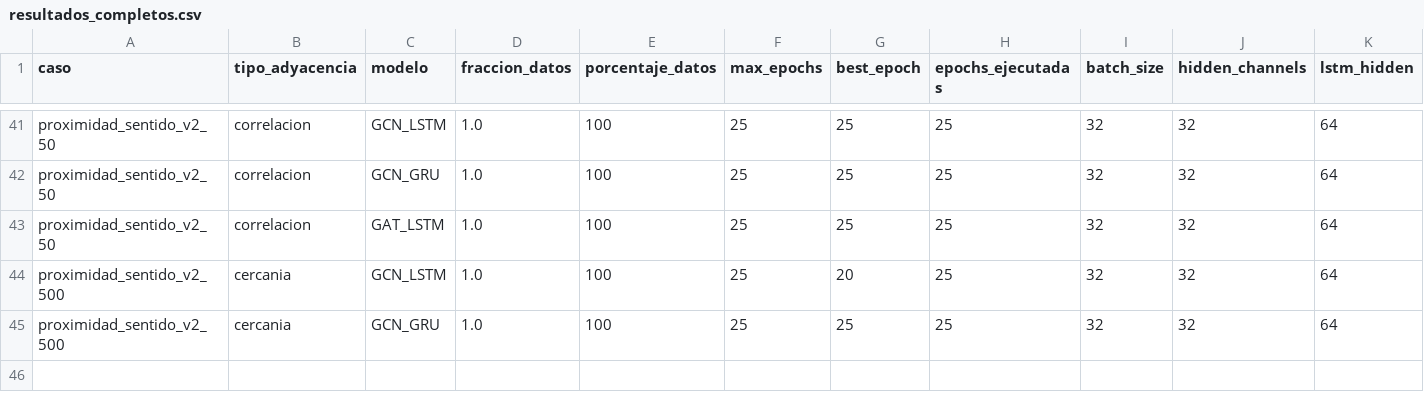
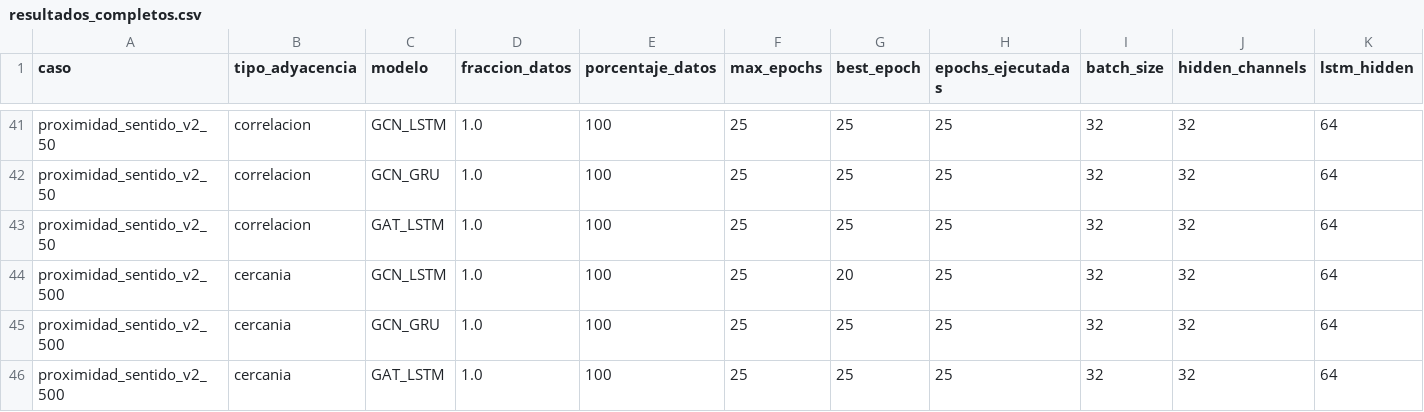
Before and after one commit to maisaarial/prediccion-congestion-trafico-gnn, a CSV file: results/experimentos_epocas_datos/run_20260518_131858/resultados_completos.csv, drawn as a sheet; only a part is shown, gaps mark what is left out; rows hold the shown columns only; the diff names each change by its address in the sheet, - before the commit and + after, or states it on an @@ line.

Commit message:
avance experimento: run_20260518_131858

```diff
--- a/results/experimentos_epocas_datos/run_20260518_131858/resultados_completos.csv
+++ b/results/experimentos_epocas_datos/run_20260518_131858/resultados_completos.csv
+row 46: proximidad_sentido_v2_500 | cercania | GAT_LSTM | 1.0 | 100 | 25 | 25 | 25 | 32 | 32 | 64
```
Also changed, not shown: 6 other files.
